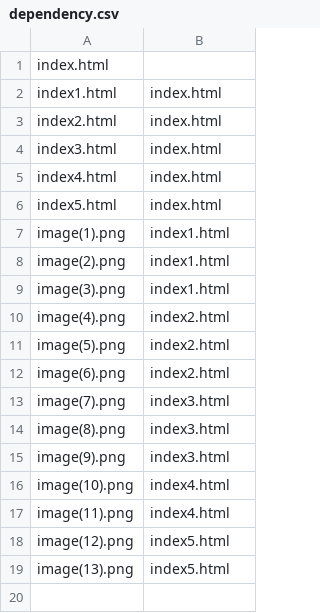
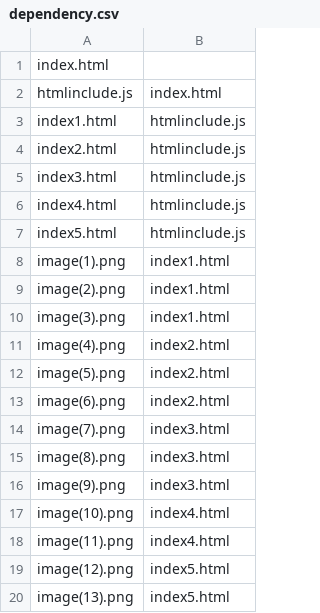
Before and after one commit to YukunJ/cmu-http, a CSV file: cp1/test_dependency/dependency.csv, drawn as a sheet.

```diff
--- a/cp1/test_dependency/dependency.csv
+++ b/cp1/test_dependency/dependency.csv
@@ -1,7 +1,8 @@
 index.html,
-index1.html,index.html
-index2.html,index.html
-index3.html,index.html
-index4.html,index.html
-index5.html,index.html
+htmlinclude.js,index.html
+index1.html,htmlinclude.js
+index2.html,htmlinclude.js
+index3.html,htmlinclude.js
+index4.html,htmlinclude.js
+index5.html,htmlinclude.js
 image(1).png,index1.html
```
Also changed, not shown: 3 other files.
